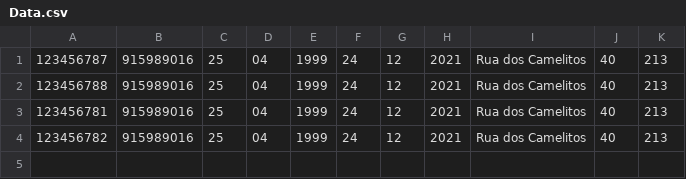
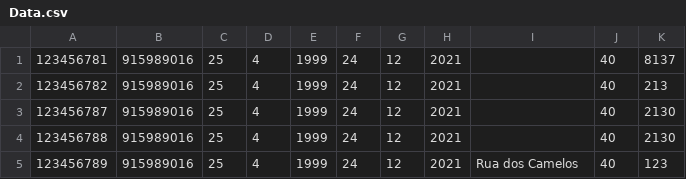
Before and after one commit to keisak1/Projeto_LP_AED, a CSV file: cmake-build-debug/Data.csv, drawn as a sheet.

```diff
--- a/cmake-build-debug/Data.csv
+++ b/cmake-build-debug/Data.csv
@@ -1,4 +1,5 @@
-123456787;915989016;25;04;1999;24;12;2021;Rua dos Camelitos;40;213
-123456788;915989016;25;04;1999;24;12;2021;Rua dos Camelitos;40;213
-123456781;915989016;25;04;1999;24;12;2021;Rua dos Camelitos;40;213
-123456782;915989016;25;04;1999;24;12;2021;Rua dos Camelitos;40;213
+123456781;915989016;25;4;1999;24;12;2021;;40;8137;
+123456782;915989016;25;4;1999;24;12;2021;;40;213;
+123456787;915989016;25;4;1999;24;12;2021;;40;2130;
+123456788;915989016;25;4;1999;24;12;2021;;40;2130;
+123456789;915989016;25;4;1999;24;12;2021;Rua dos Camelos;40;123;
```
Also changed, not shown: 18 other files.
